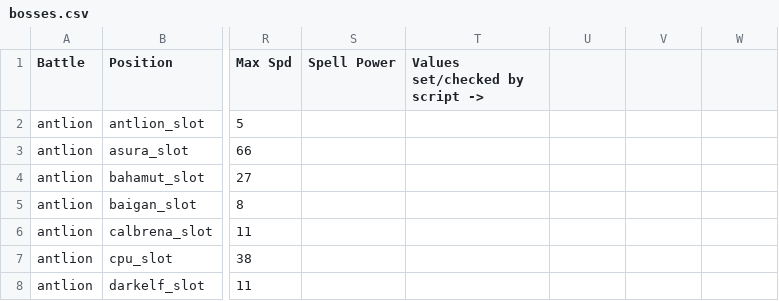
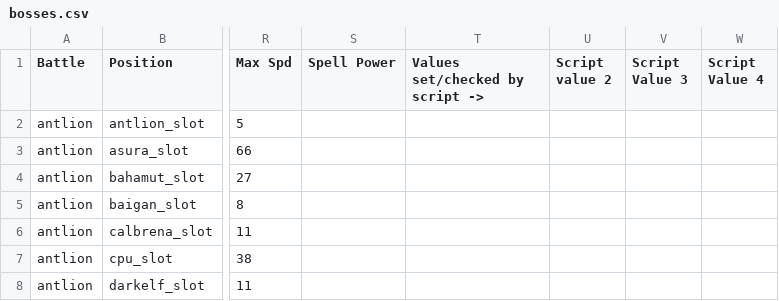
Before and after one commit to sg4e/FF4StatsLib, a CSV file: src/main/resources/bosses.csv, drawn as a sheet; only a part is shown, gaps mark what is left out; the diff names each change by its address in the sheet, - before the commit and + after, or states it on an @@ line.

```diff
--- a/src/main/resources/bosses.csv
+++ b/src/main/resources/bosses.csv
-U1: (empty)
+U1: Script value 2
-V1: (empty)
+V1: Script Value 3
-W1: (empty)
+W1: Script Value 4
```
Also changed, not shown: 8 other files.
